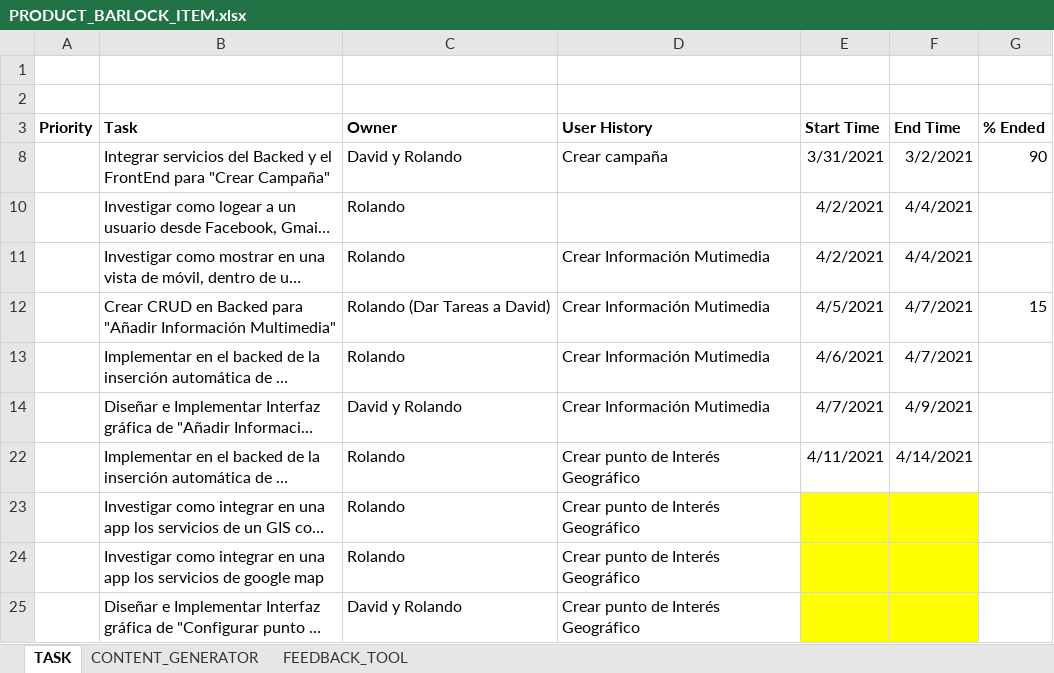
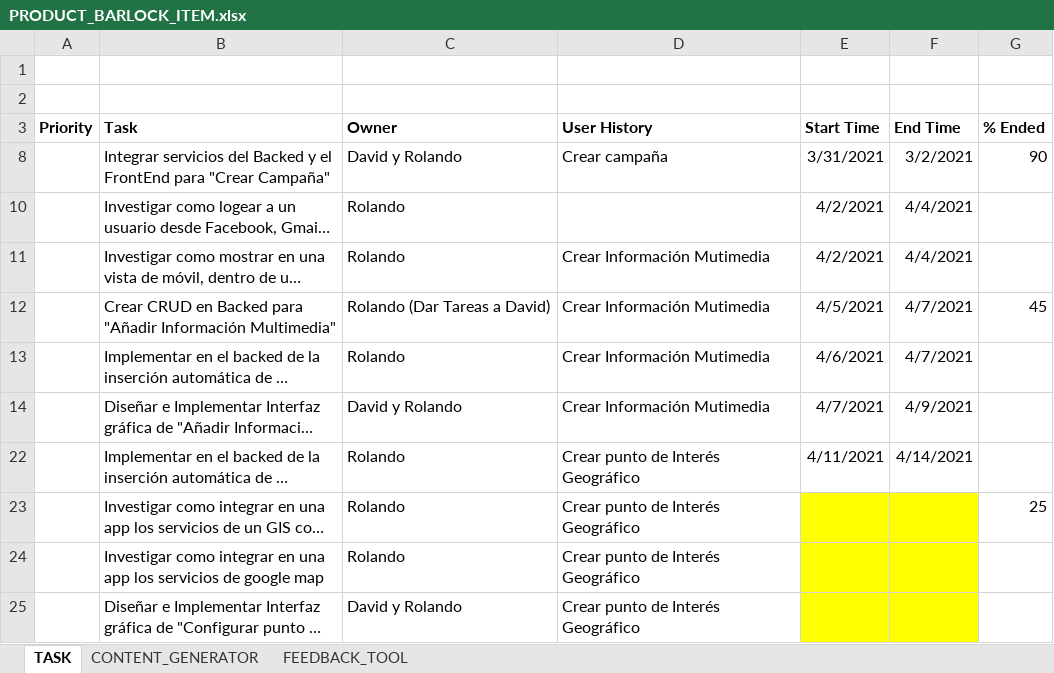
Before and after one commit to dionis/wisepocket_contentcreator, an Excel workbook: Historias de Ususario/PRODUCT_BARLOCK_ITEM.xlsx, sheet TASK, drawn as a sheet; only a part is shown; long unchanged cells end in …; values as stored, in another font and other column widths than the file's, no borders; the diff names each change by its address in the sheet, - before the commit and + after, or states it on an @@ line.

Commit message:
Product BackLog Modified

```diff
--- a/Historias de Ususario/PRODUCT_BARLOCK_ITEM.xlsx (sheet TASK)
+++ b/Historias de Ususario/PRODUCT_BARLOCK_ITEM.xlsx (sheet TASK)
-G12 (% Ended): 15
+G12 (% Ended): 45
-G23 (% Ended): (empty)
+G23 (% Ended): 25
```
